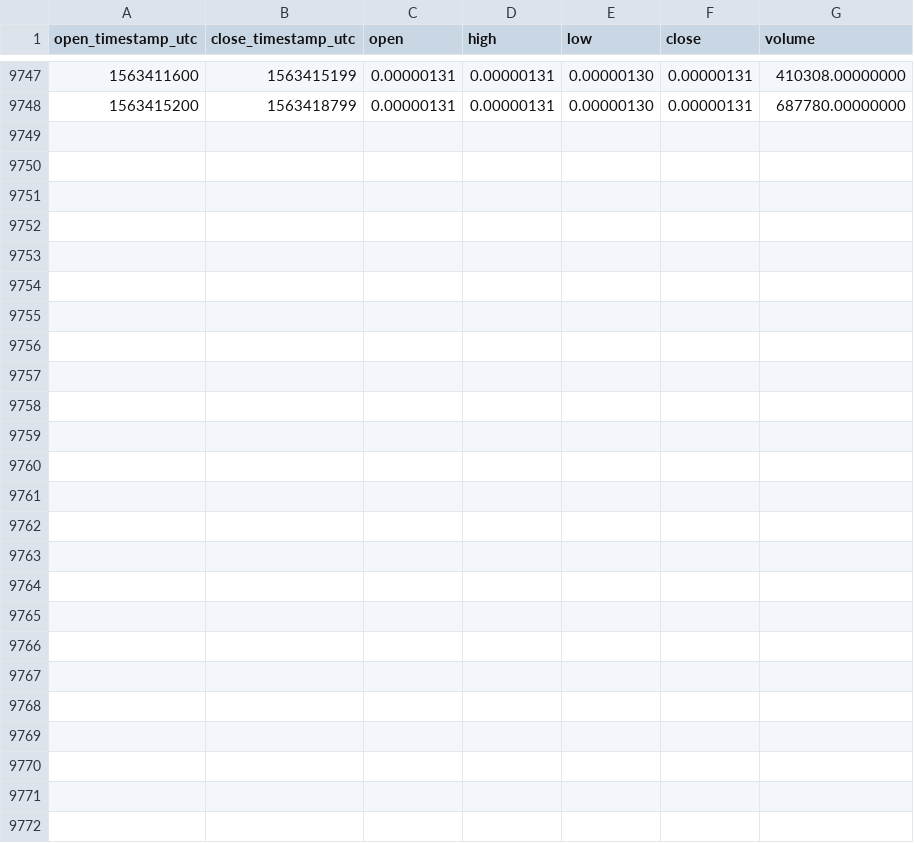
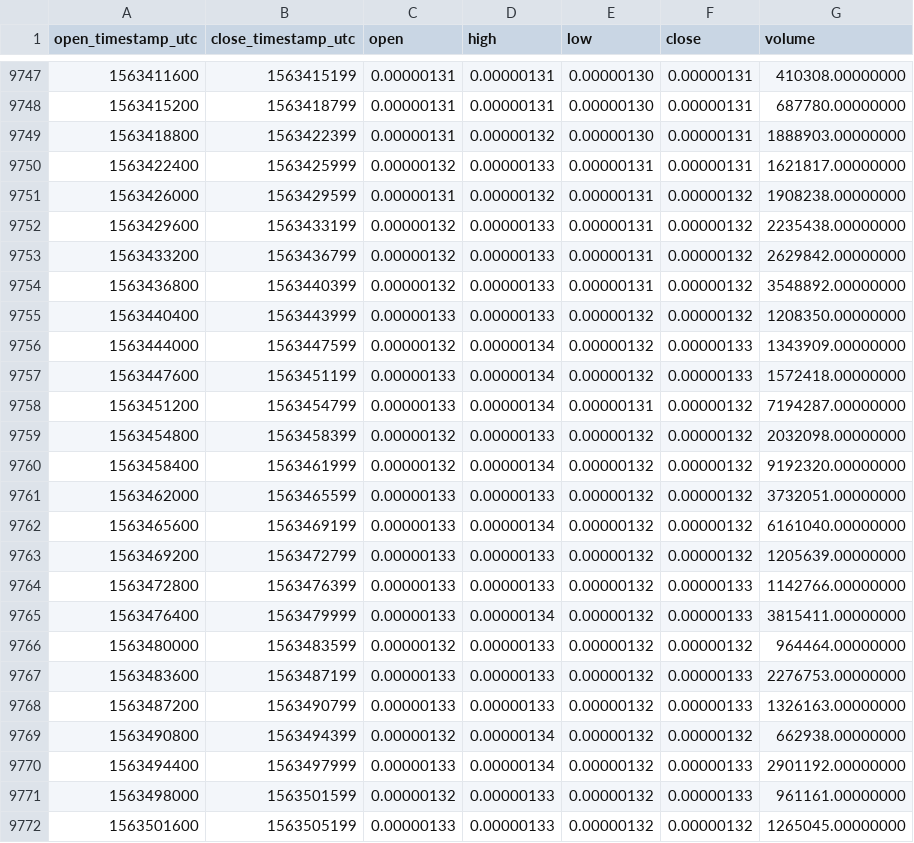
Before and after one commit to cryptobigbro/binance-QKCBTC, a CSV file: binance-QKCBTC-1h.csv, drawn as a sheet; only a part is shown, gaps mark what is left out; the diff names each change by its address in the sheet, - before the commit and + after, or states it on an @@ line.

Commit message:
Update OHLCV data.

```diff
--- a/binance-QKCBTC-1h.csv
+++ b/binance-QKCBTC-1h.csv
+row 9749: 1563418800 | 1563422399 | 0.00000131 | 0.00000132 | 0.00000130 | 0.00000131 | 1888903.00000000
+row 9750: 1563422400 | 1563425999 | 0.00000132 | 0.00000133 | 0.00000131 | 0.00000131 | 1621817.00000000
+row 9751: 1563426000 | 1563429599 | 0.00000131 | 0.00000132 | 0.00000131 | 0.00000132 | 1908238.00000000
+row 9752: 1563429600 | 1563433199 | 0.00000132 | 0.00000133 | 0.00000131 | 0.00000132 | 2235438.00000000
+row 9753: 1563433200 | 1563436799 | 0.00000132 | 0.00000133 | 0.00000131 | 0.00000132 | 2629842.00000000
+row 9754: 1563436800 | 1563440399 | 0.00000132 | 0.00000133 | 0.00000131 | 0.00000132 | 3548892.00000000
+row 9755: 1563440400 | 1563443999 | 0.00000133 | 0.00000133 | 0.00000132 | 0.00000132 | 1208350.00000000
+row 9756: 1563444000 | 1563447599 | 0.00000132 | 0.00000134 | 0.00000132 | 0.00000133 | 1343909.00000000
+row 9757: 1563447600 | 1563451199 | 0.00000133 | 0.00000134 | 0.00000132 | 0.00000133 | 1572418.00000000
+row 9758: 1563451200 | 1563454799 | 0.00000133 | 0.00000134 | 0.00000131 | 0.00000132 | 7194287.00000000
+row 9759: 1563454800 | 1563458399 | 0.00000132 | 0.00000133 | 0.00000132 | 0.00000132 | 2032098.00000000
+row 9760: 1563458400 | 1563461999 | 0.00000132 | 0.00000134 | 0.00000132 | 0.00000132 | 9192320.00000000
+row 9761: 1563462000 | 1563465599 | 0.00000133 | 0.00000133 | 0.00000132 | 0.00000132 | 3732051.00000000
+row 9762: 1563465600 | 1563469199 | 0.00000133 | 0.00000134 | 0.00000132 | 0.00000132 | 6161040.00000000
+row 9763: 1563469200 | 1563472799 | 0.00000133 | 0.00000133 | 0.00000132 | 0.00000132 | 1205639.00000000
+row 9764: 1563472800 | 1563476399 | 0.00000133 | 0.00000133 | 0.00000132 | 0.00000133 | 1142766.00000000
+row 9765: 1563476400 | 1563479999 | 0.00000133 | 0.00000134 | 0.00000132 | 0.00000133 | 3815411.00000000
+row 9766: 1563480000 | 1563483599 | 0.00000132 | 0.00000133 | 0.00000132 | 0.00000132 | 964464.00000000
+row 9767: 1563483600 | 1563487199 | 0.00000133 | 0.00000133 | 0.00000132 | 0.00000133 | 2276753.00000000
+row 9768: 1563487200 | 1563490799 | 0.00000133 | 0.00000133 | 0.00000132 | 0.00000133 | 1326163.00000000
+row 9769: 1563490800 | 1563494399 | 0.00000132 | 0.00000134 | 0.00000132 | 0.00000132 | 662938.00000000
+row 9770: 1563494400 | 1563497999 | 0.00000133 | 0.00000134 | 0.00000132 | 0.00000133 | 2901192.00000000
+row 9771: 1563498000 | 1563501599 | 0.00000132 | 0.00000133 | 0.00000132 | 0.00000133 | 961161.00000000
+row 9772: 1563501600 | 1563505199 | 0.00000133 | 0.00000133 | 0.00000132 | 0.00000132 | 1265045.00000000
```
Also changed, not shown: binance-QKCBTC-1d.csv.
